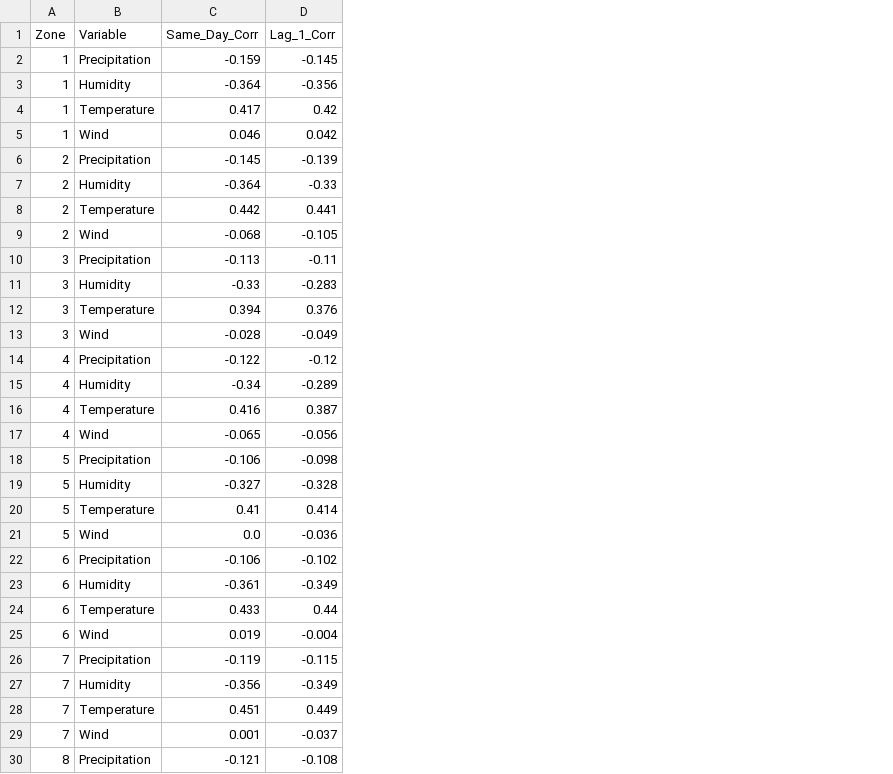
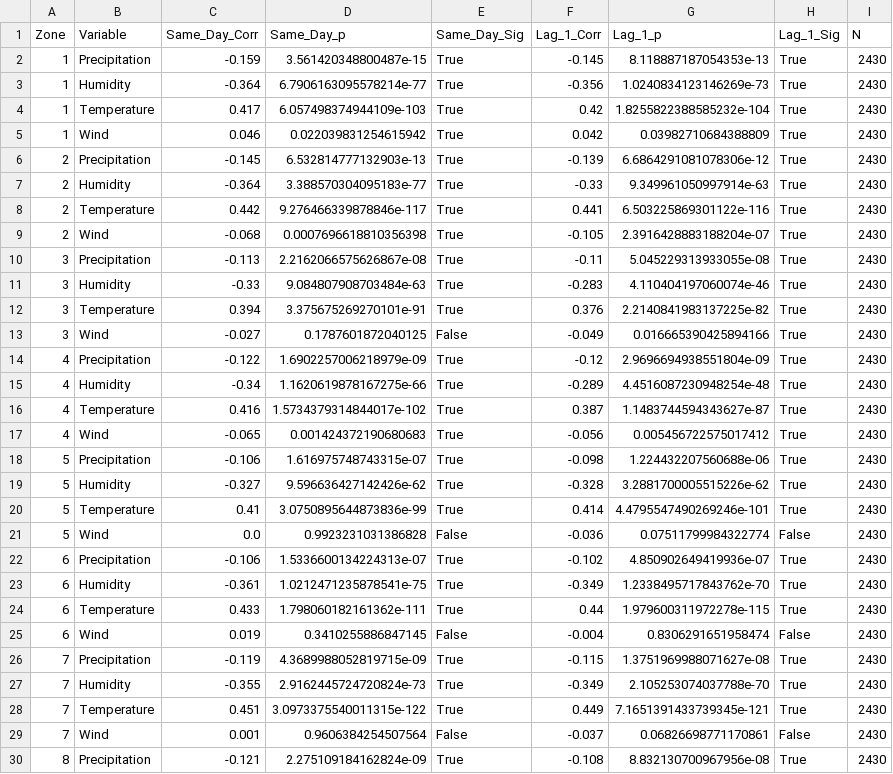
Before and after one commit to samuelbrhane/wildfire-prediction-calabria, a CSV file: 2_data_preprocessing_and_analysis/plots/eda_correlation/correlation_summary_zones.csv, drawn as a sheet; only a part is shown; the diff names each change by its address in the sheet, - before the commit and + after, or states it on an @@ line.

Commit message:
Fix zone-level results figure and improve plot readability across EDA and results notebooks

```diff
--- a/2_data_preprocessing_and_analysis/plots/eda_correlation/correlation_summary_zones.csv
+++ b/2_data_preprocessing_and_analysis/plots/eda_correlation/correlation_summary_zones.csv
+column D (Same_Day_p), rows 2-30: 3.561420348800487e-15 | 6.7906163095578214e-77 | 6.057498374944109e-103 | 0.022039831254615942 | 6.532814777132903e-13 | 3.388570304095183e-77 | 9.276466339878846e-117 | 0.0007696618810356398 | 2.2162066575626867e-08 | 9.084807908703484e-63 | 3.375675269270101e-91 | 0.1787601872040125 | 1.6902257006218979e-09 | 1.1620619878167275e-66 | 1.5734379314844017e-102 | 0.001424372190680683 | 1.616975748743315e-07 | 9.596636427142426e-62 | 3.0750895644873836e-99 | 0.9923231031386828 | 1.5336600134224313e-07 | 1.0212471235878541e-75 | 1.798060182161362e-111 | 0.3410255886847145 | 4.3689988052819715e-09 | 2.9162445724720824e-73 | 3.0973375540011315e-122 | 0.9606384254507564 | 2.275109184162824e-09
+column E (Same_Day_Sig), rows 2-30: True | True | True | True | True | True | True | True | True | True | True | False | True | True | True | True | True | True | True | False | True | True | True | False | True | True | True | False | True
+column G (Lag_1_p), rows 2-30: 8.118887187054353e-13 | 1.0240834123146269e-73 | 1.8255822388585232e-104 | 0.03982710684388809 | 6.6864291081078306e-12 | 9.349961050997914e-63 | 6.503225869301122e-116 | 2.3916428883188204e-07 | 5.045229313933055e-08 | 4.110404197060074e-46 | 2.2140841983137225e-82 | 0.016665390425894166 | 2.9696694938551804e-09 | 4.4516087230948254e-48 | 1.1483744594343627e-87 | 0.005456722575017412 | 1.224432207560688e-06 | 3.2881700005515226e-62 | 4.4795547490269246e-101 | 0.07511799984322774 | 4.850902649419936e-07 | 1.2338495717843762e-70 | 1.979600311972278e-115 | 0.8306291651958474 | 1.3751969988071627e-08 | 2.105253074037788e-70 | 7.1651391433739345e-121 | 0.06826698771170861 | 8.832130700967956e-08
+column H (Lag_1_Sig), rows 2-30: True | True | True | True | True | True | True | True | True | True | True | True | True | True | True | True | True | True | True | False | True | True | True | False | True | True | True | False | True
+column I (N), rows 2-30: all 2430
-C13 (Same_Day_Corr): -0.028
+C13 (Same_Day_Corr): -0.027
-C27 (Same_Day_Corr): -0.356
+C27 (Same_Day_Corr): -0.355
```
Also changed, not shown: 17 other files.
